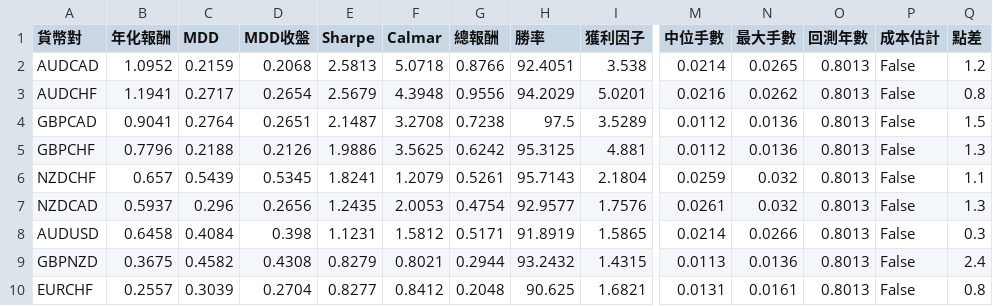
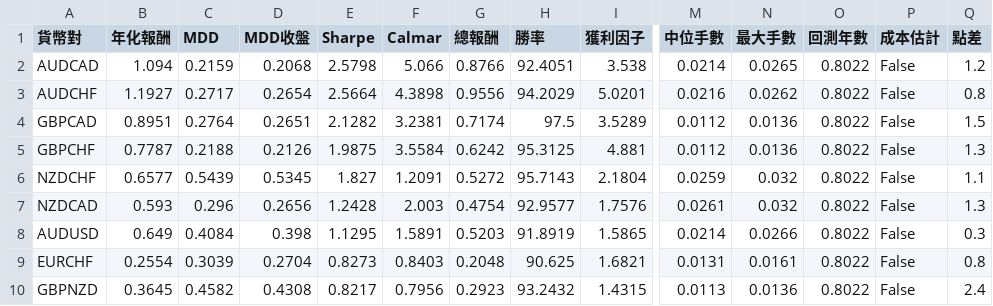
Before and after one commit to evan7646-cloud/bollinger_meanreversion_equities, a CSV file: docs/fx_top8_performance.csv, drawn as a sheet; only a part is shown, gaps mark what is left out; removed rows and columns are numbered as before the commit, all else as after; rows hold the shown columns only; the diff covers the shown part only; the diff names each change by its address in the sheet, - before the commit and + after, or states it on an @@ line.

```diff
--- a/docs/fx_top8_performance.csv
+++ b/docs/fx_top8_performance.csv
-B2 (年化報酬): 1.0952
+B2 (年化報酬): 1.094
-E2 (Sharpe): 2.5813
+E2 (Sharpe): 2.5798
-F2 (Calmar): 5.0718
+F2 (Calmar): 5.066
-O2:O8 (回測年數): 0.8013
+O2:O8 (回測年數): 0.8022
-B3 (年化報酬): 1.1941
+B3 (年化報酬): 1.1927
-E3 (Sharpe): 2.5679
+E3 (Sharpe): 2.5664
-F3 (Calmar): 4.3948
+F3 (Calmar): 4.3898
-B4 (年化報酬): 0.9041
+B4 (年化報酬): 0.8951
-E4 (Sharpe): 2.1487
+E4 (Sharpe): 2.1282
-F4 (Calmar): 3.2708
+F4 (Calmar): 3.2381
-G4 (總報酬): 0.7238
+G4 (總報酬): 0.7174
-B5 (年化報酬): 0.7796
+B5 (年化報酬): 0.7787
-E5 (Sharpe): 1.9886
+E5 (Sharpe): 1.9875
-F5 (Calmar): 3.5625
+F5 (Calmar): 3.5584
-B6 (年化報酬): 0.657
+B6 (年化報酬): 0.6577
-E6 (Sharpe): 1.8241
+E6 (Sharpe): 1.827
-F6 (Calmar): 1.2079
+F6 (Calmar): 1.2091
-G6 (總報酬): 0.5261
+G6 (總報酬): 0.5272
-B7 (年化報酬): 0.5937
+B7 (年化報酬): 0.593
-E7 (Sharpe): 1.2435
+E7 (Sharpe): 1.2428
-F7 (Calmar): 2.0053
+F7 (Calmar): 2.003
-B8 (年化報酬): 0.6458
+B8 (年化報酬): 0.649
-E8 (Sharpe): 1.1231
+E8 (Sharpe): 1.1295
-F8 (Calmar): 1.5812
+F8 (Calmar): 1.5891
-G8 (總報酬): 0.5171
+G8 (總報酬): 0.5203
-row 9: GBPNZD | 0.3675 | 0.4582 | 0.4308 | 0.8279 | 0.8021 | 0.2944 | 93.2432 | 1.4315 | 0.0113 | 0.0136 | 0.8013 | False | 2.4
-B9 (年化報酬): 0.2557
+B9 (年化報酬): 0.2554
-E9 (Sharpe): 0.8277
+E9 (Sharpe): 0.8273
-F9 (Calmar): 0.8412
+F9 (Calmar): 0.8403
-O9 (回測年數): 0.8013
+O9 (回測年數): 0.8022
+row 10: GBPNZD | 0.3645 | 0.4582 | 0.4308 | 0.8217 | 0.7956 | 0.2923 | 93.2432 | 1.4315 | 0.0113 | 0.0136 | 0.8022 | False | 2.4
```
Also changed, not shown: 1 added row, 1 removed row and 18 edited cells elsewhere in this file, docs/fx_trade_log.csv, 2 other files.
